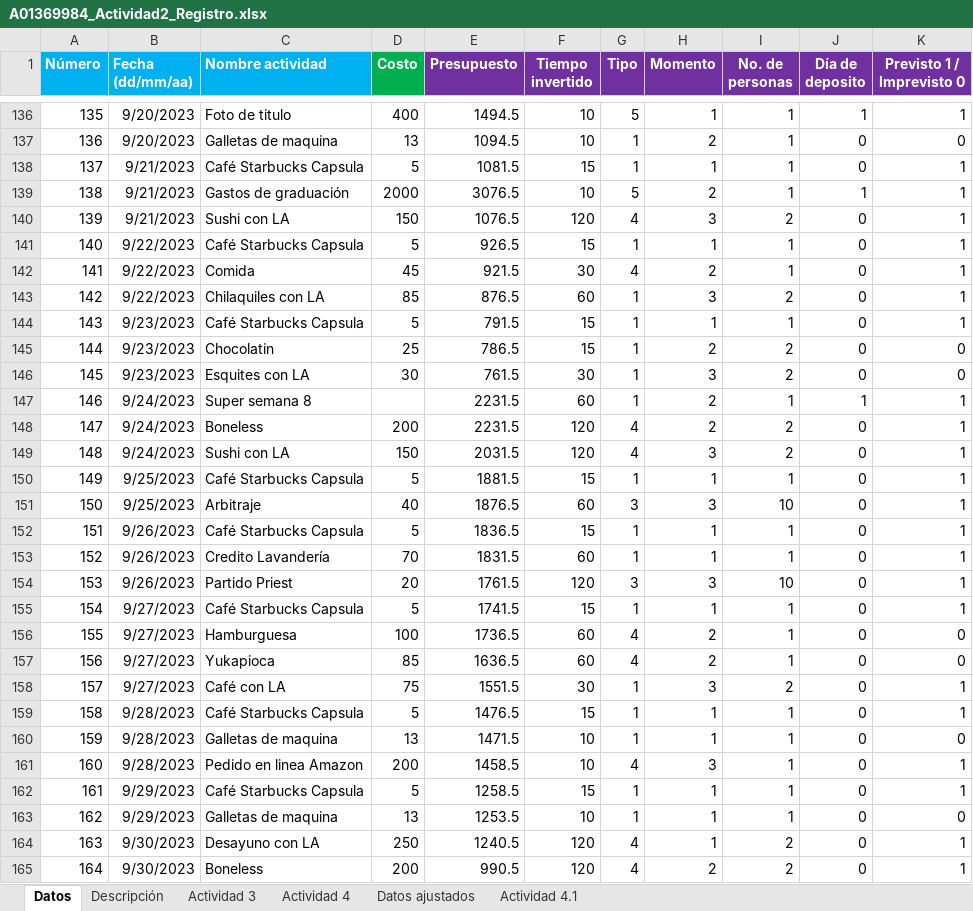
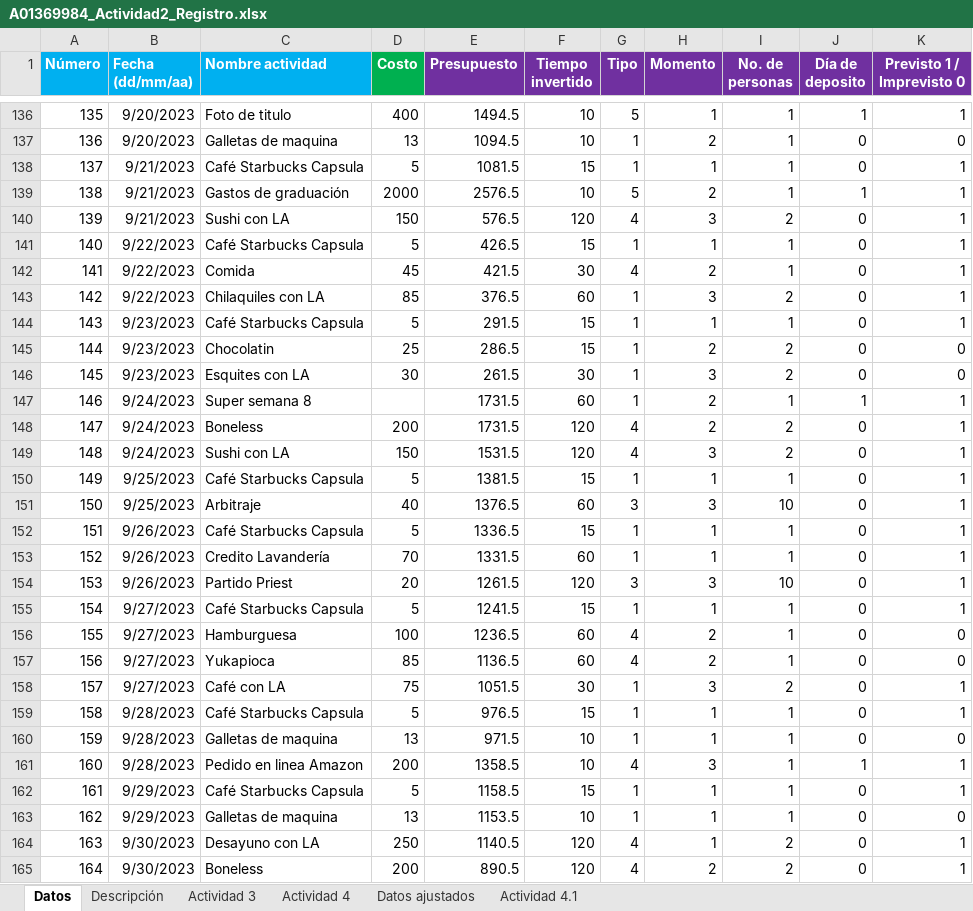
Before and after one commit to AnHrt/CienciaDatos, an Excel workbook: A01369984_Actividad2_Registro.xlsx, sheet Datos, drawn as a sheet; only a part is shown, gaps mark what is left out; values as stored, in another font and other column widths than the file's, no borders; the diff covers the shown part only; the diff names each change by its address in the sheet, - before the commit and + after, or states it on an @@ line.

Commit message:
Update A01369984_Actividad2_Registro.xlsx

```diff
--- a/A01369984_Actividad2_Registro.xlsx (sheet Datos)
+++ b/A01369984_Actividad2_Registro.xlsx (sheet Datos)
-E139 (Presupuesto): 3076.5
+E139 (Presupuesto): 2576.5
-E140 (Presupuesto): 1076.5
+E140 (Presupuesto): 576.5
-E141 (Presupuesto): 926.5
+E141 (Presupuesto): 426.5
-E142 (Presupuesto): 921.5
+E142 (Presupuesto): 421.5
-E143 (Presupuesto): 876.5
+E143 (Presupuesto): 376.5
-E144 (Presupuesto): 791.5
+E144 (Presupuesto): 291.5
-E145 (Presupuesto): 786.5
+E145 (Presupuesto): 286.5
-E146 (Presupuesto): 761.5
+E146 (Presupuesto): 261.5
-E147:E148 (Presupuesto): 2231.5
+E147:E148 (Presupuesto): 1731.5
-E149 (Presupuesto): 2031.5
+E149 (Presupuesto): 1531.5
-E150 (Presupuesto): 1881.5
+E150 (Presupuesto): 1381.5
-E151 (Presupuesto): 1876.5
+E151 (Presupuesto): 1376.5
-E152 (Presupuesto): 1836.5
+E152 (Presupuesto): 1336.5
-E153 (Presupuesto): 1831.5
+E153 (Presupuesto): 1331.5
-E154 (Presupuesto): 1761.5
+E154 (Presupuesto): 1261.5
-E155 (Presupuesto): 1741.5
+E155 (Presupuesto): 1241.5
-E156 (Presupuesto): 1736.5
+E156 (Presupuesto): 1236.5
-E157 (Presupuesto): 1636.5
+E157 (Presupuesto): 1136.5
-E158 (Presupuesto): 1551.5
+E158 (Presupuesto): 1051.5
-E159 (Presupuesto): 1476.5
+E159 (Presupuesto): 976.5
-E160 (Presupuesto): 1471.5
+E160 (Presupuesto): 971.5
-E161 (Presupuesto): 1458.5
+E161 (Presupuesto): 1358.5
-J161 (Día de deposito): 0
+J161 (Día de deposito): 1
-E162 (Presupuesto): 1258.5
+E162 (Presupuesto): 1158.5
-E163 (Presupuesto): 1253.5
+E163 (Presupuesto): 1153.5
-E164 (Presupuesto): 1240.5
+E164 (Presupuesto): 1140.5
-E165 (Presupuesto): 990.5
+E165 (Presupuesto): 890.5
```
Also changed, not shown: 1069 edited cells and cell formats elsewhere in this sheet.
